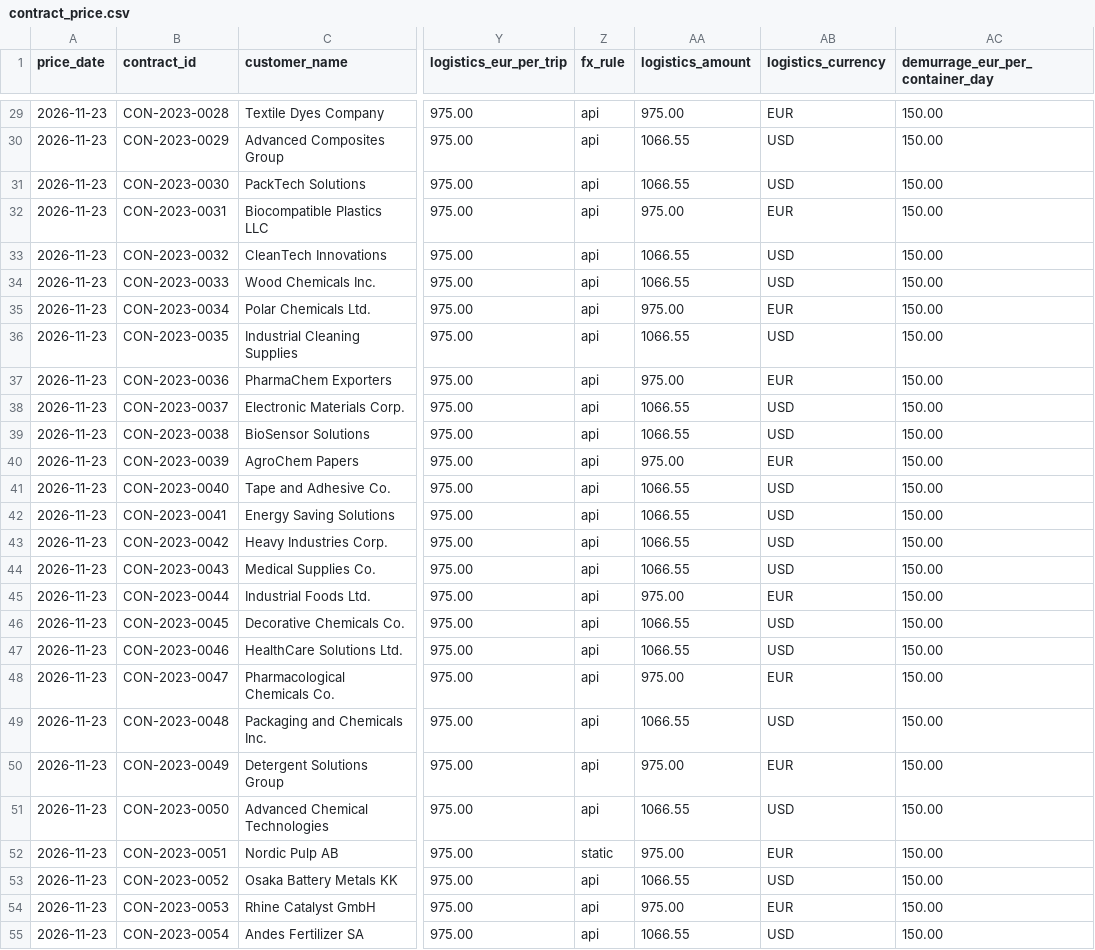
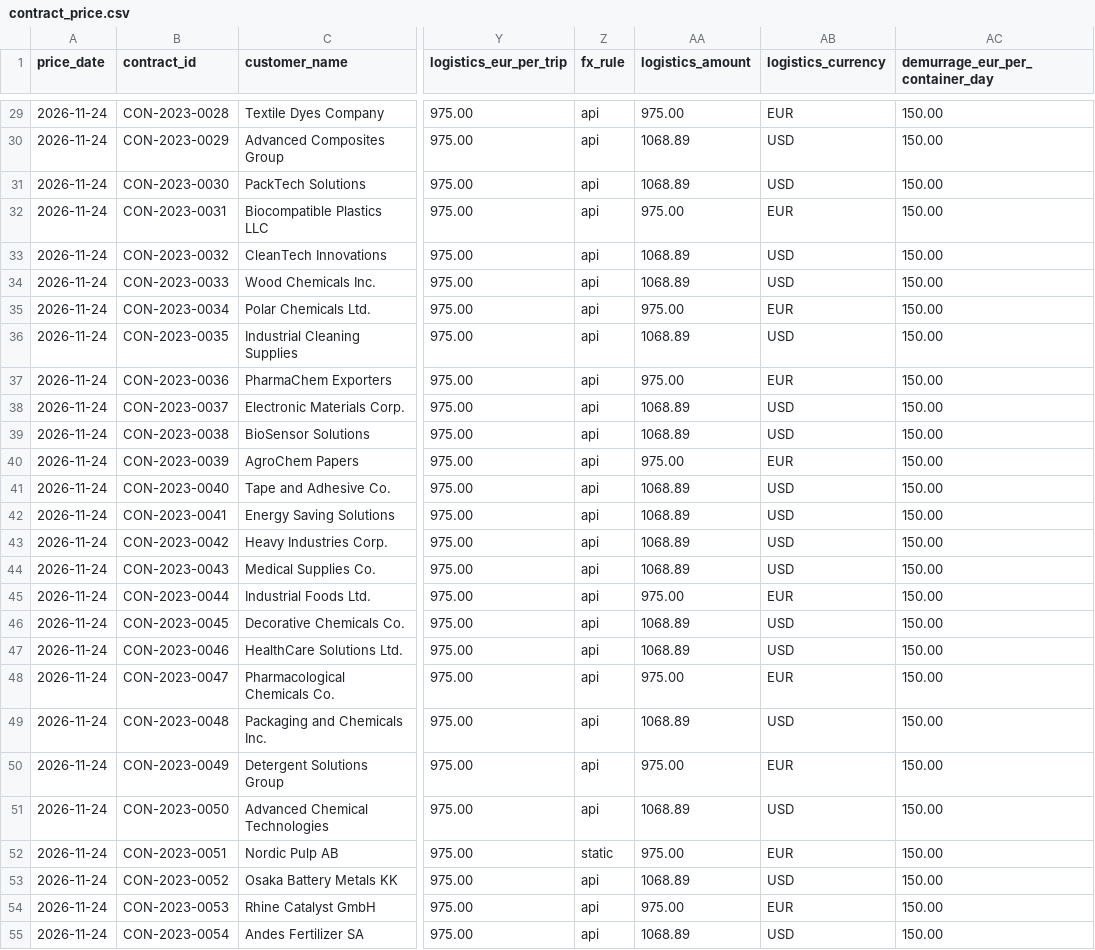
Before and after one commit to MathiasLindau/Chemical_contracts_margin_checker_incl.api, a CSV file: data/market/contract_price.csv, drawn as a sheet; only a part is shown, gaps mark what is left out; the diff covers the shown part only; the diff names each change by its address in the sheet, - before the commit and + after, or states it on an @@ line.

```diff
--- a/data/market/contract_price.csv
+++ b/data/market/contract_price.csv
-A29:A55 (price_date): 2026-11-23
+A29:A55 (price_date): 2026-11-24
-AA30:AA31 (logistics_amount): 1066.55
+AA30:AA31 (logistics_amount): 1068.89
-AA33:AA34 (logistics_amount): 1066.55
+AA33:AA34 (logistics_amount): 1068.89
-AA36 (logistics_amount): 1066.55
+AA36 (logistics_amount): 1068.89
-AA38:AA39 (logistics_amount): 1066.55
+AA38:AA39 (logistics_amount): 1068.89
-AA41:AA44 (logistics_amount): 1066.55
+AA41:AA44 (logistics_amount): 1068.89
-AA46:AA47 (logistics_amount): 1066.55
+AA46:AA47 (logistics_amount): 1068.89
-AA49 (logistics_amount): 1066.55
+AA49 (logistics_amount): 1068.89
-AA51 (logistics_amount): 1066.55
+AA51 (logistics_amount): 1068.89
-AA53 (logistics_amount): 1066.55
+AA53 (logistics_amount): 1068.89
-AA55 (logistics_amount): 1066.55
+AA55 (logistics_amount): 1068.89
```
Also changed, not shown: 104 edited cells elsewhere in this file, data/market/api_price.csv, 1 other file.
